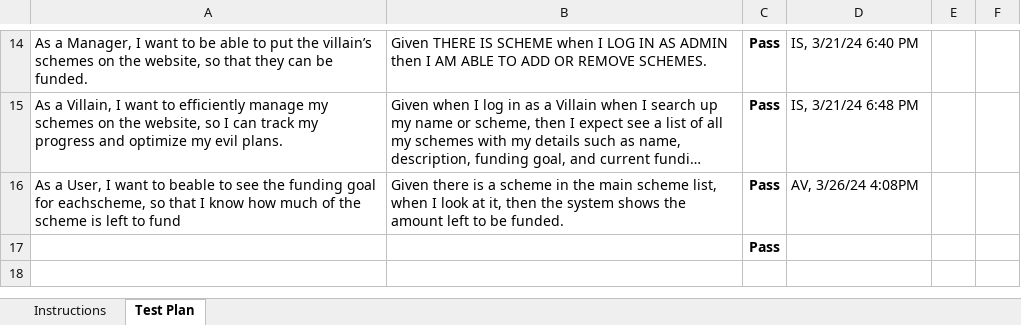
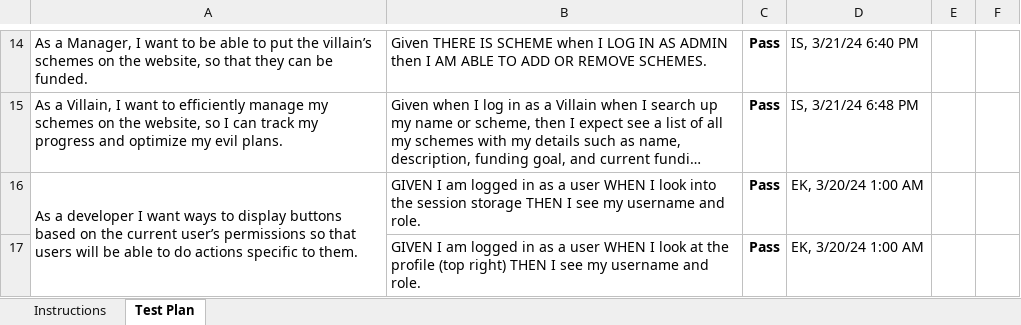
Before and after one commit to theonewhoPrints/E-Data-Website, an Excel workbook: etc/Acceptance Test Plan.xlsx, sheet Test Plan, drawn as a sheet; only a part is shown, gaps mark what is left out; long unchanged cells end in …; values as stored, in another font and other column widths than the file's, no borders; conditional formats not drawn; removed rows and columns are numbered as before the commit, all else as after; the diff names each change by its address in the sheet, - before the commit and + after, or states it on an @@ line.

Commit message:
update

```diff
--- a/etc/Acceptance Test Plan.xlsx (sheet Test Plan)
+++ b/etc/Acceptance Test Plan.xlsx (sheet Test Plan)
-A16: As a User, I want to beable to see the funding goal for eachscheme, so that I know how much of the scheme is left to fund
+A16: As a developer I want ways to display buttons based on the current user’s permissions so that users will be able to do actions specific to them.
+A16:A17 merged
-B16: Given there is a scheme in the main scheme list, when I look at it, then the system shows the amount left to be funded.
+B16: GIVEN I am logged in as a user WHEN I look into the session storage THEN I see my username and role.
-D16: AV, 3/26/24 4:08PM
+D16: EK, 3/20/24 1:00 AM
-row 17:  |  | Pass
+row 17:  | GIVEN I am logged in as a user WHEN I look at the profile (top right) THEN I see my username and role. | Pass | EK, 3/20/24 1:00 AM
```
